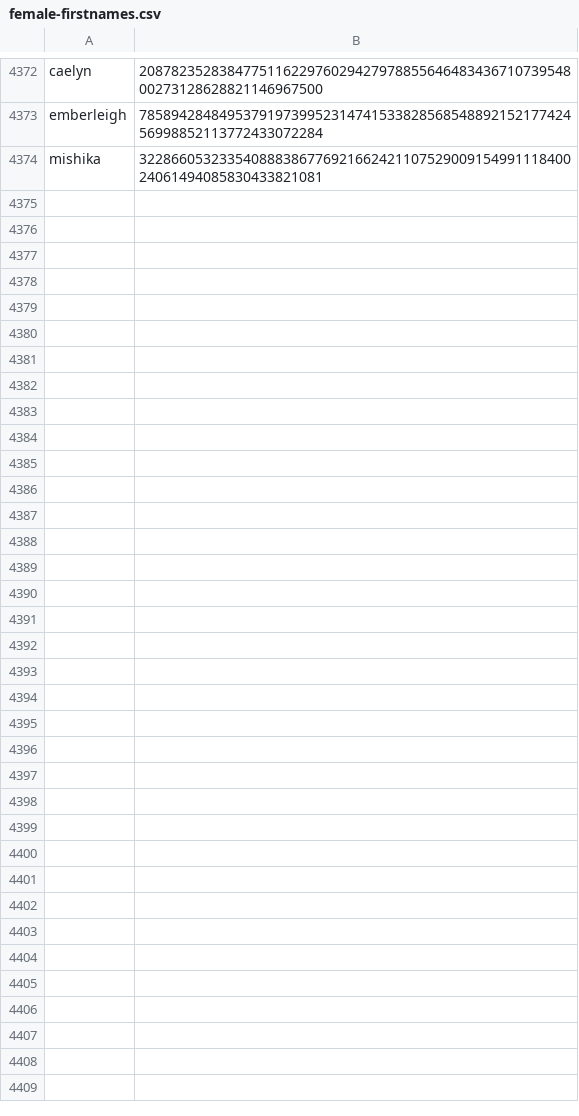
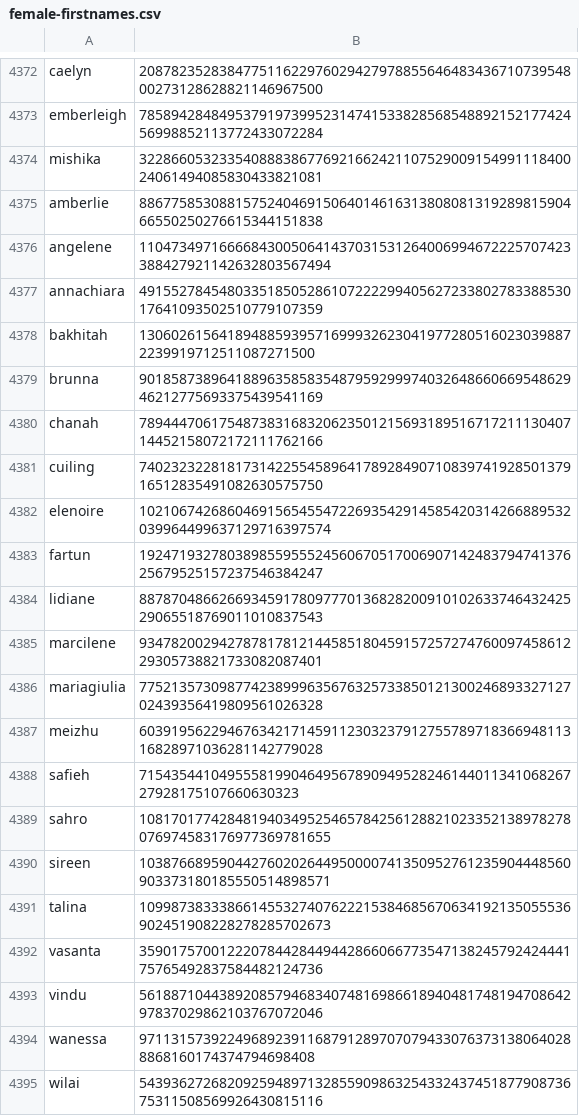
Before and after one commit to Zimtente/ens-collections, a CSV file: collections/female-firstnames.csv, drawn as a sheet; only a part is shown, gaps mark what is left out.

```diff
--- a/collections/female-firstnames.csv
+++ b/collections/female-firstnames.csv
@@ -4374 +4374,22 @@ emberleigh,785894284849537919739952314741533828568548892152177424569988521137724
 mishika,32286605323354088838677692166242110752900915499111840024061494085830433821081
+amberlie,88677585308815752404691506401461631380808131928981590466550250276615344151838
+angelene,110473497166668430050641437031531264006994672225707423388427921142632803567494
+annachiara,49155278454803351850528610722229940562723380278338853017641093502510779107359
+bakhitah,1306026156418948859395716999326230419772805160230398872239919712511087271500
+brunna,90185873896418896358583548795929997403264866066954862946212775693375439541169
+chanah,78944470617548738316832062350121569318951671721113040714452158072172111762166
+cuiling,74023232281817314225545896417892849071083974192850137916512835491082630575750
+elenoire,102106742686046915654554722693542914585420314266889532039964499637129716397574
+fartun,19247193278038985595552456067051700690714248379474137625679525157237546384247
+lidiane,88787048662669345917809777013682820091010263374643242529065518769011010837543
+marcilene,93478200294278781781214458518045915725727476009745861229305738821733082087401
+mariagiulia,77521357309877423899963567632573385012130024689332712702439356419809561026328
+meizhu,60391956229467634217145911230323791275578971836694811316828971036281142779028
+safieh,71543544104955581990464956789094952824614401134106826727928175107660630323
+sahro,108170177428481940349525465784256128821023352138978278076974583176977369781655
+sireen,103876689590442760202644950000741350952761235904448560903373180185550514898571
+talina,109987383338661455327407622215384685670634192135055536902451908228278285702673
+vasanta,35901757001222078442844944286606677354713824579242444175765492837584482124736
+vindu,56188710443892085794683407481698661894048174819470864297837029862103767072046
+wanessa,9711315739224968923911687912897070794330763731380640288868160174374794698408
+wilai,54393627268209259489713285590986325433243745187790873675311508569926430815116
```
Also changed, not shown: collections/male-firstnames.csv, collections/surnames.csv.
